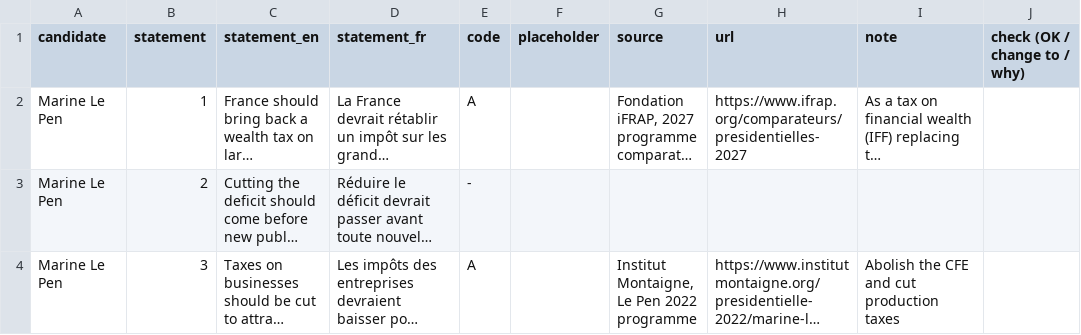
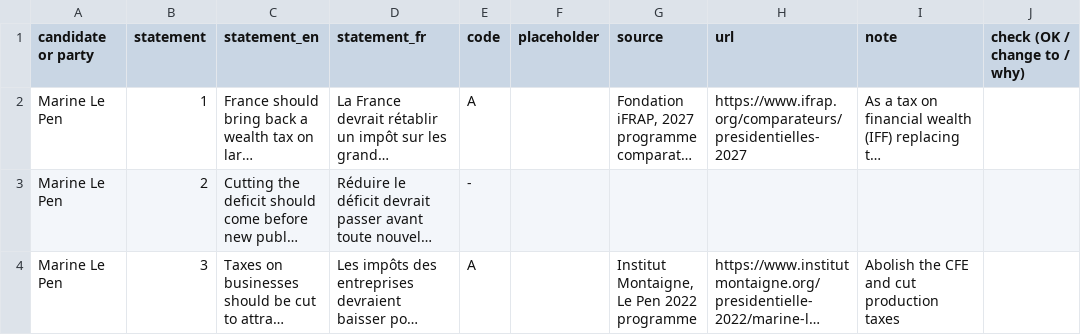
Before and after one commit to adobrer99-max/france-compass, a CSV file: review/codes.csv, drawn as a sheet; only a part is shown; long unchanged cells end in …; the diff names each change by its address in the sheet, - before the commit and + after, or states it on an @@ line.

```diff
--- a/review/codes.csv
+++ b/review/codes.csv
-A1: candidate
+A1: candidate or party
```
Also changed, not shown: 11 other files.
